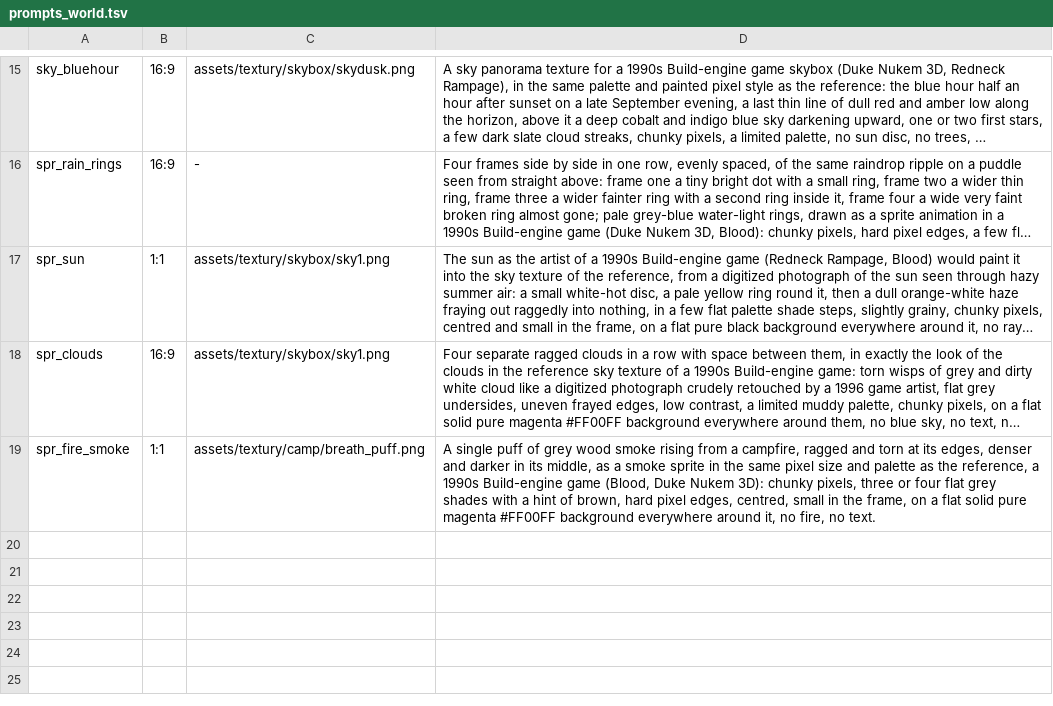
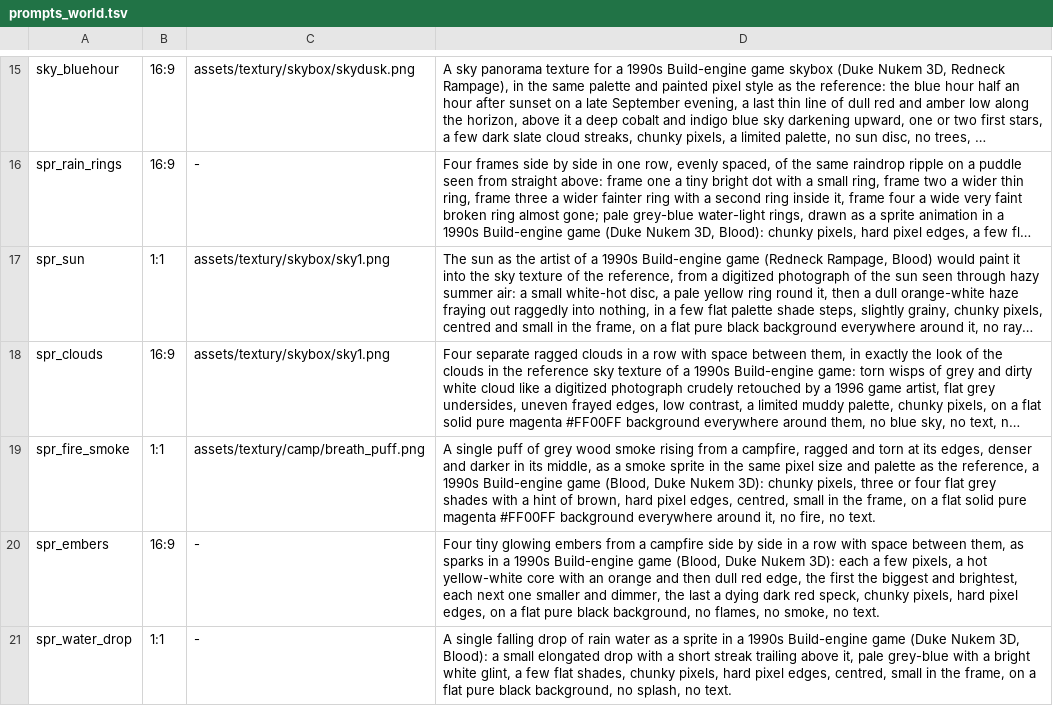
Before and after one commit to risafuranku/summercamp, a TSV file: tools/artgen/prompts_world.tsv, drawn as a sheet; only a part is shown, gaps mark what is left out; long unchanged cells end in …; the diff names each change by its address in the sheet, - before the commit and + after, or states it on an @@ line.

```diff
--- a/tools/artgen/prompts_world.tsv
+++ b/tools/artgen/prompts_world.tsv
+row 20: spr_embers | 16:9 | - | Four tiny glowing embers from a campfire side by side in a row with space between them, as sparks in a 1990s Build-engine game (Blood, Duke Nukem 3D): each a few pixels, a hot yellow-white core with an orange and then dull red edge, the first the biggest and brightest, each next one smaller and dimmer, the last a dying dark red speck, chunky pixels, hard pixel edges, on a flat pure black background, no flames, no smoke, no text.
+row 21: spr_water_drop | 1:1 | - | A single falling drop of rain water as a sprite in a 1990s Build-engine game (Duke Nukem 3D, Blood): a small elongated drop with a short streak trailing above it, pale grey-blue with a bright white glint, a few flat shades, chunky pixels, hard pixel edges, centred, small in the frame, on a flat pure black background, no splash, no text.
```
Also changed, not shown: tools/audiogen/prompts_world.tsv, 21 other files.
